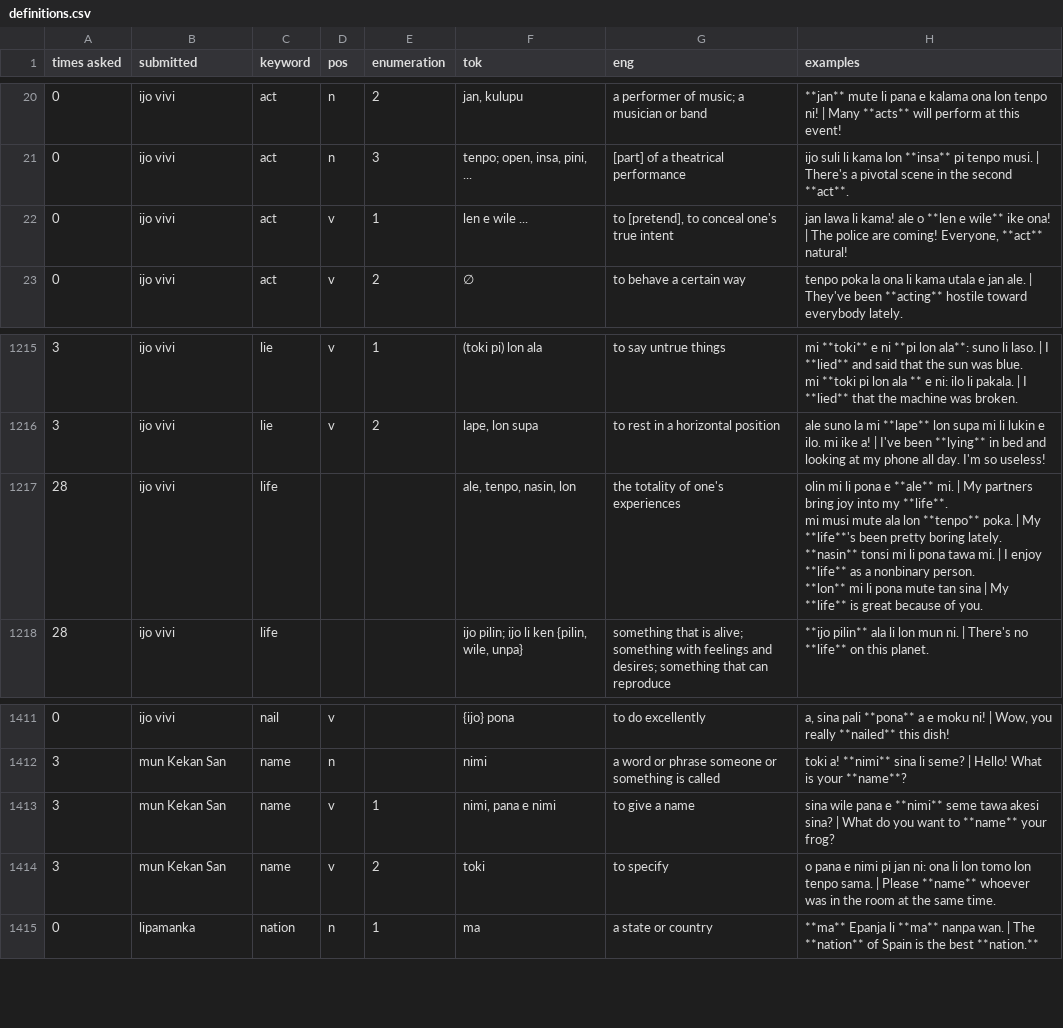
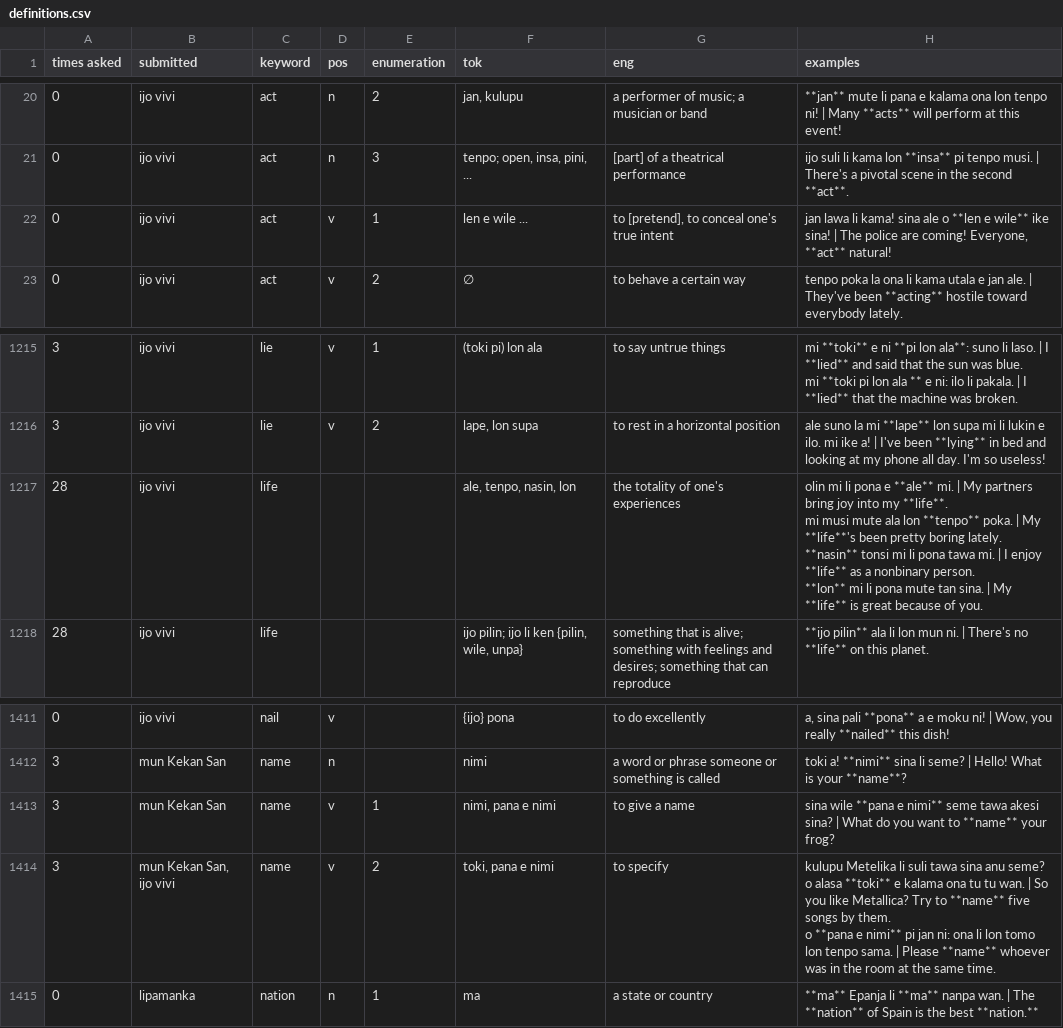
Before and after one commit to pona-la/kemeka.pona.la, a CSV file: data/definitions.csv, drawn as a sheet; only a part is shown, gaps mark what is left out; ↵ is a line break in a cell; the diff names each change by its address in the sheet, - before the commit and + after, or states it on an @@ line.

Commit message:
Update data for 2026-08-22

```diff
--- a/data/definitions.csv
+++ b/data/definitions.csv
-H22 (examples): …li kama! ale o **len e wile** ike ona! | The…
+H22 (examples): …li kama! sina ale o **len e wile** ike sina! | The…
-H1217 (examples): …mute tan sina | My…
+H1217 (examples): …mute tan sina. | My…
-H1413 (examples): sina wile pana e **nimi** seme tawa…
+H1413 (examples): sina wile **pana e nimi** seme tawa…
-B1414 (submitted): mun Kekan San
+B1414 (submitted): mun Kekan San, ijo vivi
-F1414 (tok): toki
+F1414 (tok): toki, pana e nimi
-H1414 (examples): o pana e nimi pi jan…
+H1414 (examples): kulupu Metelika li suli tawa sina anu seme? o alasa **toki** e kalama ona tu tu wan. | So you like Metallica? Try to **name** five songs by them. ↵ o **pana e nimi** pi jan…
```
